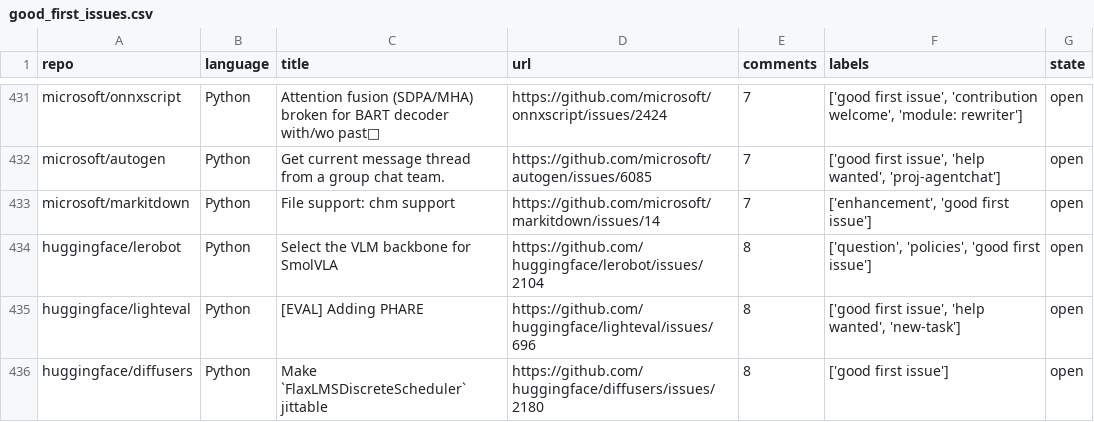
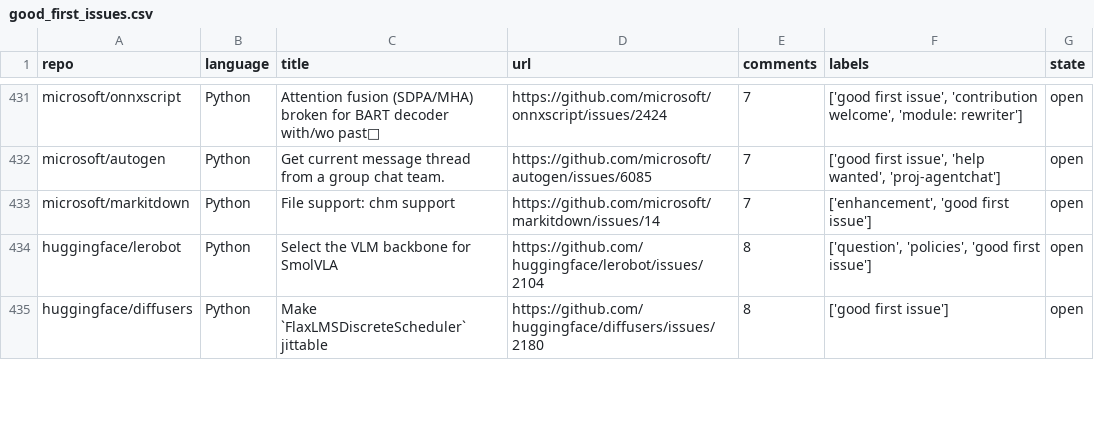
Before and after one commit to drkrillo/good-first-issues, a CSV file: good_first_issues.csv, drawn as a sheet; only a part is shown, gaps mark what is left out; removed rows and columns are numbered as before the commit, all else as after; the diff covers the shown part only; the diff names each change by its address in the sheet, - before the commit and + after, or states it on an @@ line.

```diff
--- a/good_first_issues.csv
+++ b/good_first_issues.csv
-row 435: huggingface/lighteval | Python | [EVAL] Adding PHARE | https://github.com/huggingface/lighteval/issues/696 | 8 | ['good first issue', 'help wanted', 'new-task'] | open
```
Also changed, not shown: 5 added rows, 5 removed rows and 1 edited cell elsewhere in this file, 1 other file.
